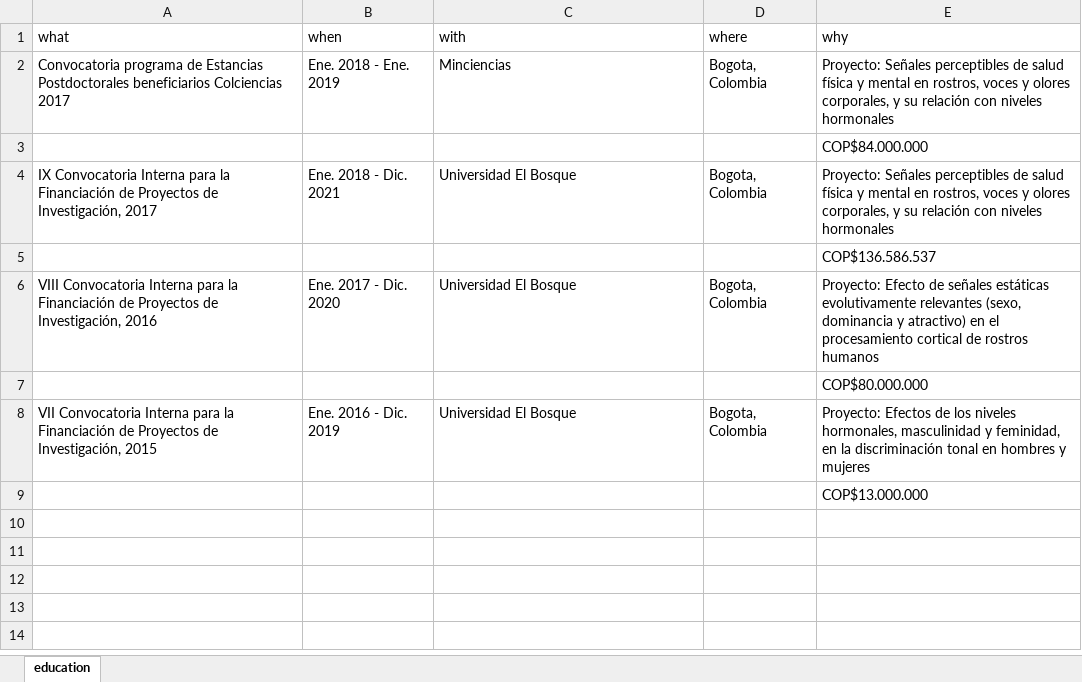
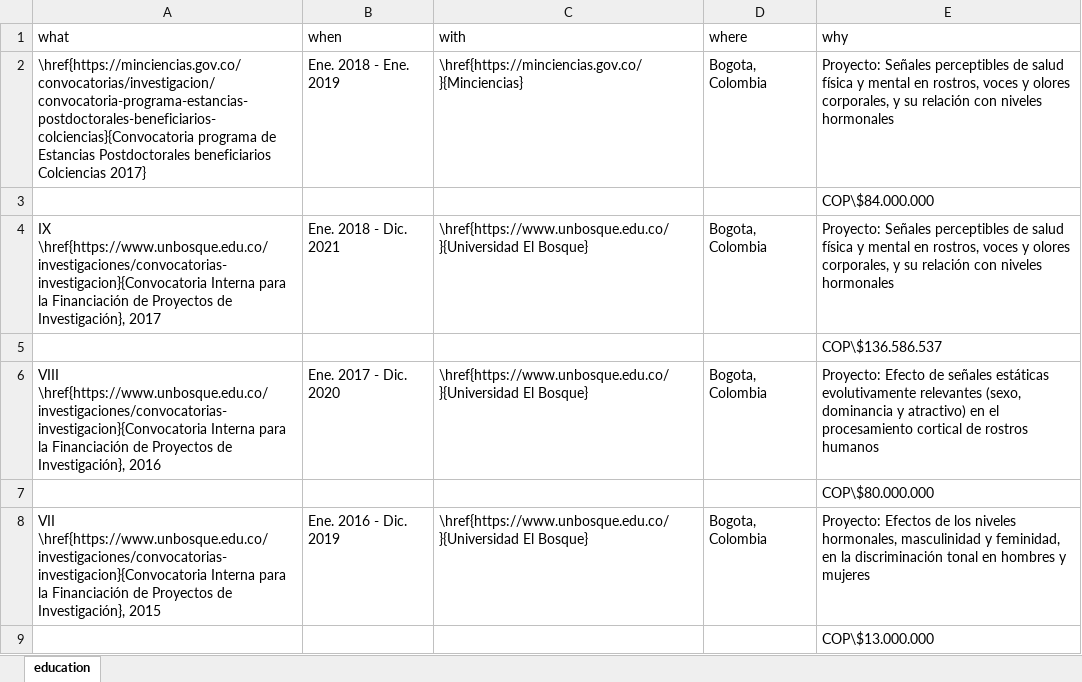
Before and after one commit to JDLeongomez/JDL_CV, an Excel workbook: data/grant_es.xlsx, sheet education, drawn as a sheet; values as stored, in another font and other column widths than the file's, no borders; the diff names each change by its address in the sheet, - before the commit and + after, or states it on an @@ line.

```diff
--- a/data/grant_es.xlsx (sheet education)
+++ b/data/grant_es.xlsx (sheet education)
-A2 (what): Convocatoria programa de Estancias Postdoctorales beneficiarios Colciencias 2017
+A2 (what): \href{https://minciencias.gov.co/convocatorias/investigacion/convocatoria-programa-estancias-postdoctorales-beneficiarios-colciencias}{Convocatoria programa de Estancias Postdoctorales beneficiarios Colciencias 2017}
-C2 (with): Minciencias
+C2 (with): \href{https://minciencias.gov.co/}{Minciencias}
-E3 (why): COP$84.000.000
+E3 (why): COP\$84.000.000
-A4 (what): IX Convocatoria Interna para la Financiación de Proyectos de Investigación, 2017
+A4 (what): IX \href{https://www.unbosque.edu.co/investigaciones/convocatorias-investigacion}{Convocatoria Interna para la Financiación de Proyectos de Investigación}, 2017
-C4 (with): Universidad El Bosque
+C4 (with): \href{https://www.unbosque.edu.co/}{Universidad El Bosque}
-E5 (why): COP$136.586.537
+E5 (why): COP\$136.586.537
-A6 (what): VIII Convocatoria Interna para la Financiación de Proyectos de Investigación, 2016
+A6 (what): VIII \href{https://www.unbosque.edu.co/investigaciones/convocatorias-investigacion}{Convocatoria Interna para la Financiación de Proyectos de Investigación}, 2016
-C6 (with): Universidad El Bosque
+C6 (with): \href{https://www.unbosque.edu.co/}{Universidad El Bosque}
-E7 (why): COP$80.000.000
+E7 (why): COP\$80.000.000
-A8 (what): VII Convocatoria Interna para la Financiación de Proyectos de Investigación, 2015
+A8 (what): VII \href{https://www.unbosque.edu.co/investigaciones/convocatorias-investigacion}{Convocatoria Interna para la Financiación de Proyectos de Investigación}, 2015
-C8 (with): Universidad El Bosque
+C8 (with): \href{https://www.unbosque.edu.co/}{Universidad El Bosque}
-E9 (why): COP$13.000.000
+E9 (why): COP\$13.000.000
```
Also changed, not shown: data/award_es.xlsx, data/service_es.xlsx, 5 other files.
